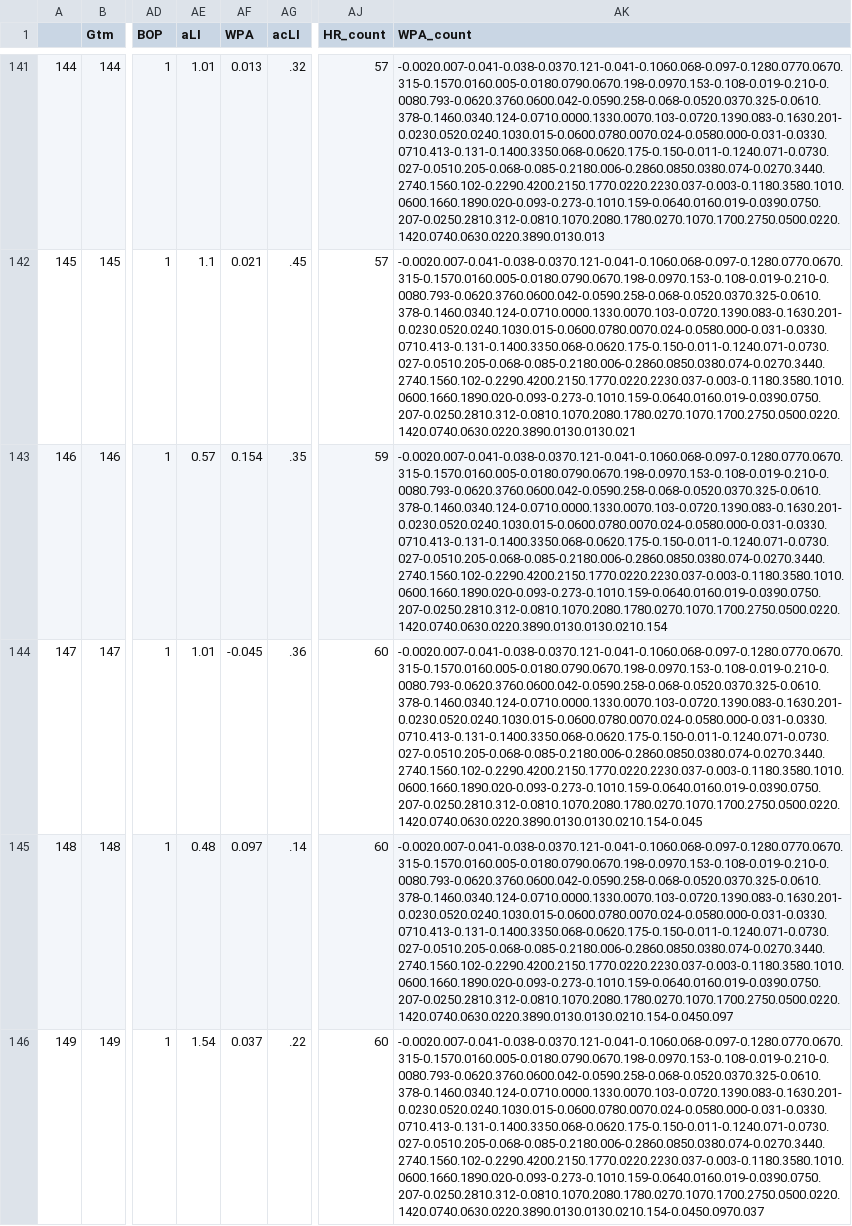
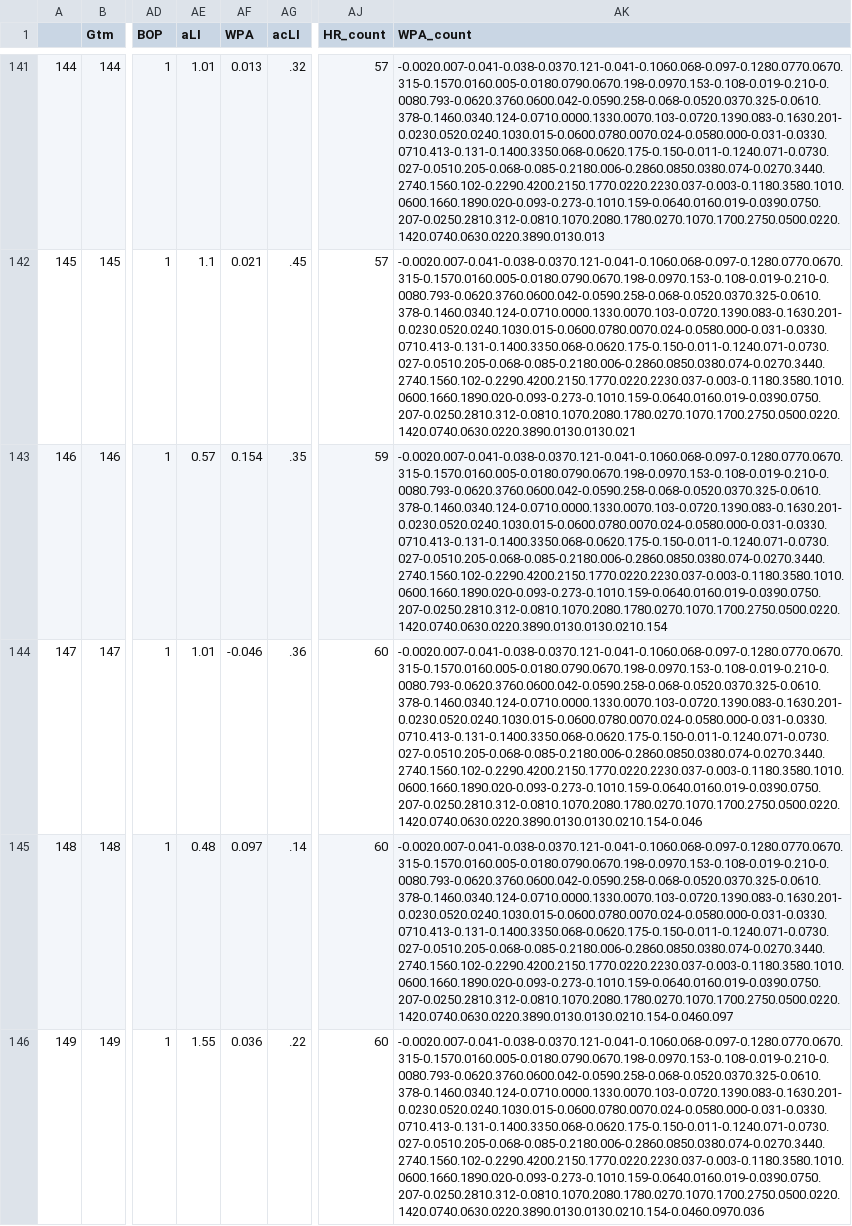
Before and after one commit to bryan-baker/winning-pace-yankees, a CSV file: data/judge.csv, drawn as a sheet; only a part is shown, gaps mark what is left out; the diff covers the shown part only; the diff names each change by its address in the sheet, - before the commit and + after, or states it on an @@ line.

```diff
--- a/data/judge.csv
+++ b/data/judge.csv
-AF144 (WPA): -0.045
+AF144 (WPA): -0.046
-AK144 (WPA_count): -0.0020.007-0.041-0.038-0.0370.121-0.041-0.1060.068-0.097-0.1280.0770.0670.315-0.1570.0160.005-0.0180.0790.0670.198-0.0970.153-0.108-0.019-0.210-0.0080.793-0.0620.3760.0600.042-0.0590.258-0.068-0.0520.0370.325-0.0610.378-0.1460.0340.124-0.0710.0000.1330.0070.103-0.0720.1390.083-0.1630.201-0.0230.0520.0240.1030.015-0.0600.0780.0070.024-0.0580.000-0.031-0.0330.0710.413-0.131-0.1400.3350.068-0.0620.175-0.150-0.011-0.1240.071-0.0730.027-0.0510.205-0.068-0.085-0.2180.006-0.2860.0850.0380.074-0.0270.3440.2740.1560.102-0.2290.4200.2150.1770.0220.2230.037-0.003-0.1180.3580.1010.0600.1660.1890.020-0.093-0.273-0.1010.159-0.0640.0160.019-0.0390.0750.207-0.0250.2810.312-0.0810.1070.2080.1780.0270.1070.1700.2750.0500.0220.1420.0740.0630.0220.3890.0130.0130.0210.154-0.045
+AK144 (WPA_count): -0.0020.007-0.041-0.038-0.0370.121-0.041-0.1060.068-0.097-0.1280.0770.0670.315-0.1570.0160.005-0.0180.0790.0670.198-0.0970.153-0.108-0.019-0.210-0.0080.793-0.0620.3760.0600.042-0.0590.258-0.068-0.0520.0370.325-0.0610.378-0.1460.0340.124-0.0710.0000.1330.0070.103-0.0720.1390.083-0.1630.201-0.0230.0520.0240.1030.015-0.0600.0780.0070.024-0.0580.000-0.031-0.0330.0710.413-0.131-0.1400.3350.068-0.0620.175-0.150-0.011-0.1240.071-0.0730.027-0.0510.205-0.068-0.085-0.2180.006-0.2860.0850.0380.074-0.0270.3440.2740.1560.102-0.2290.4200.2150.1770.0220.2230.037-0.003-0.1180.3580.1010.0600.1660.1890.020-0.093-0.273-0.1010.159-0.0640.0160.019-0.0390.0750.207-0.0250.2810.312-0.0810.1070.2080.1780.0270.1070.1700.2750.0500.0220.1420.0740.0630.0220.3890.0130.0130.0210.154-0.046
-AK145 (WPA_count): -0.0020.007-0.041-0.038-0.0370.121-0.041-0.1060.068-0.097-0.1280.0770.0670.315-0.1570.0160.005-0.0180.0790.0670.198-0.0970.153-0.108-0.019-0.210-0.0080.793-0.0620.3760.0600.042-0.0590.258-0.068-0.0520.0370.325-0.0610.378-0.1460.0340.124-0.0710.0000.1330.0070.103-0.0720.1390.083-0.1630.201-0.0230.0520.0240.1030.015-0.0600.0780.0070.024-0.0580.000-0.031-0.0330.0710.413-0.131-0.1400.3350.068-0.0620.175-0.150-0.011-0.1240.071-0.0730.027-0.0510.205-0.068-0.085-0.2180.006-0.2860.0850.0380.074-0.0270.3440.2740.1560.102-0.2290.4200.2150.1770.0220.2230.037-0.003-0.1180.3580.1010.0600.1660.1890.020-0.093-0.273-0.1010.159-0.0640.0160.019-0.0390.0750.207-0.0250.2810.312-0.0810.1070.2080.1780.0270.1070.1700.2750.0500.0220.1420.0740.0630.0220.3890.0130.0130.0210.154-0.0450.097
+AK145 (WPA_count): -0.0020.007-0.041-0.038-0.0370.121-0.041-0.1060.068-0.097-0.1280.0770.0670.315-0.1570.0160.005-0.0180.0790.0670.198-0.0970.153-0.108-0.019-0.210-0.0080.793-0.0620.3760.0600.042-0.0590.258-0.068-0.0520.0370.325-0.0610.378-0.1460.0340.124-0.0710.0000.1330.0070.103-0.0720.1390.083-0.1630.201-0.0230.0520.0240.1030.015-0.0600.0780.0070.024-0.0580.000-0.031-0.0330.0710.413-0.131-0.1400.3350.068-0.0620.175-0.150-0.011-0.1240.071-0.0730.027-0.0510.205-0.068-0.085-0.2180.006-0.2860.0850.0380.074-0.0270.3440.2740.1560.102-0.2290.4200.2150.1770.0220.2230.037-0.003-0.1180.3580.1010.0600.1660.1890.020-0.093-0.273-0.1010.159-0.0640.0160.019-0.0390.0750.207-0.0250.2810.312-0.0810.1070.2080.1780.0270.1070.1700.2750.0500.0220.1420.0740.0630.0220.3890.0130.0130.0210.154-0.0460.097
-AE146 (aLI): 1.54
+AE146 (aLI): 1.55
-AF146 (WPA): 0.037
+AF146 (WPA): 0.036
-AK146 (WPA_count): -0.0020.007-0.041-0.038-0.0370.121-0.041-0.1060.068-0.097-0.1280.0770.0670.315-0.1570.0160.005-0.0180.0790.0670.198-0.0970.153-0.108-0.019-0.210-0.0080.793-0.0620.3760.0600.042-0.0590.258-0.068-0.0520.0370.325-0.0610.378-0.1460.0340.124-0.0710.0000.1330.0070.103-0.0720.1390.083-0.1630.201-0.0230.0520.0240.1030.015-0.0600.0780.0070.024-0.0580.000-0.031-0.0330.0710.413-0.131-0.1400.3350.068-0.0620.175-0.150-0.011-0.1240.071-0.0730.027-0.0510.205-0.068-0.085-0.2180.006-0.2860.0850.0380.074-0.0270.3440.2740.1560.102-0.2290.4200.2150.1770.0220.2230.037-0.003-0.1180.3580.1010.0600.1660.1890.020-0.093-0.273-0.1010.159-0.0640.0160.019-0.0390.0750.207-0.0250.2810.312-0.0810.1070.2080.1780.0270.1070.1700.2750.0500.0220.1420.0740.0630.0220.3890.0130.0130.0210.154-0.0450.0970.037
+AK146 (WPA_count): -0.0020.007-0.041-0.038-0.0370.121-0.041-0.1060.068-0.097-0.1280.0770.0670.315-0.1570.0160.005-0.0180.0790.0670.198-0.0970.153-0.108-0.019-0.210-0.0080.793-0.0620.3760.0600.042-0.0590.258-0.068-0.0520.0370.325-0.0610.378-0.1460.0340.124-0.0710.0000.1330.0070.103-0.0720.1390.083-0.1630.201-0.0230.0520.0240.1030.015-0.0600.0780.0070.024-0.0580.000-0.031-0.0330.0710.413-0.131-0.1400.3350.068-0.0620.175-0.150-0.011-0.1240.071-0.0730.027-0.0510.205-0.068-0.085-0.2180.006-0.2860.0850.0380.074-0.0270.3440.2740.1560.102-0.2290.4200.2150.1770.0220.2230.037-0.003-0.1180.3580.1010.0600.1660.1890.020-0.093-0.273-0.1010.159-0.0640.0160.019-0.0390.0750.207-0.0250.2810.312-0.0810.1070.2080.1780.0270.1070.1700.2750.0500.0220.1420.0740.0630.0220.3890.0130.0130.0210.154-0.0460.0970.036
```
Also changed, not shown: 1 added row and 2 edited cells elsewhere in this file, data/yankees_2022.csv, 3 other files.
